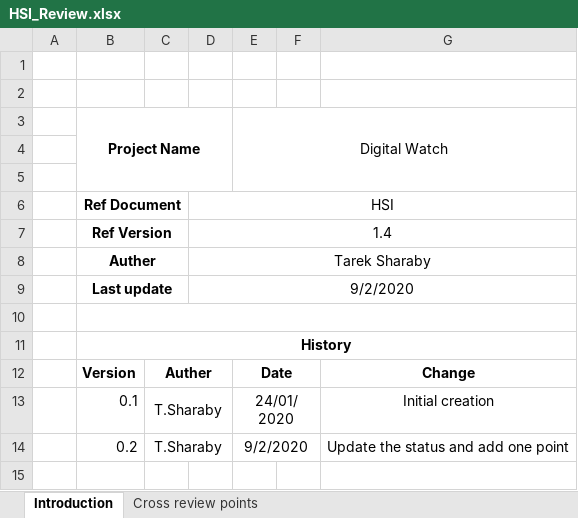
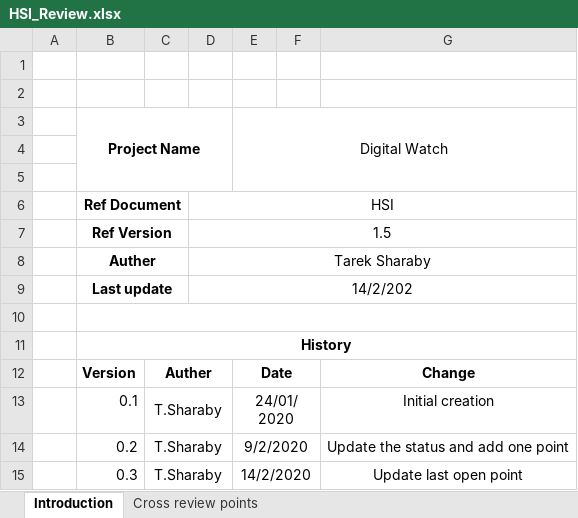
Before and after one commit to NorhanNassar/SWP_Digital_Watch, an Excel workbook: Input documents/HSI_Review.xlsx, sheet Introduction, drawn as a sheet; values as stored, in another font and other column widths than the file's, no borders; the diff names each change by its address in the sheet, - before the commit and + after, or states it on an @@ line.

```diff
--- a/Input documents/HSI_Review.xlsx (sheet Introduction)
+++ b/Input documents/HSI_Review.xlsx (sheet Introduction)
-D7: 1.4
+D7: 1.5
-D9: 9/2/2020
+D9: 14/2/202
+row 15:  | 0.3 | T.Sharaby |  | 14/2/2020 |  | Update last open point
```
Also changed, not shown: sheet Cross review points, Input documents/CYRS_Review.xlsx.
